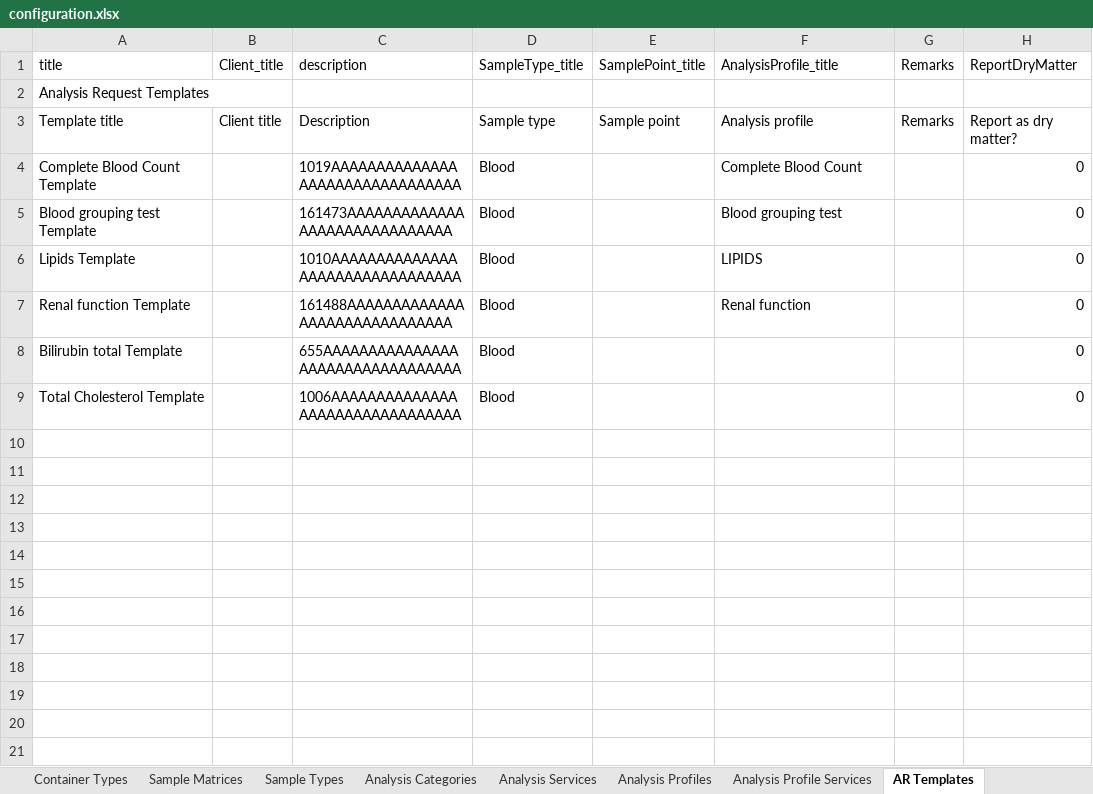
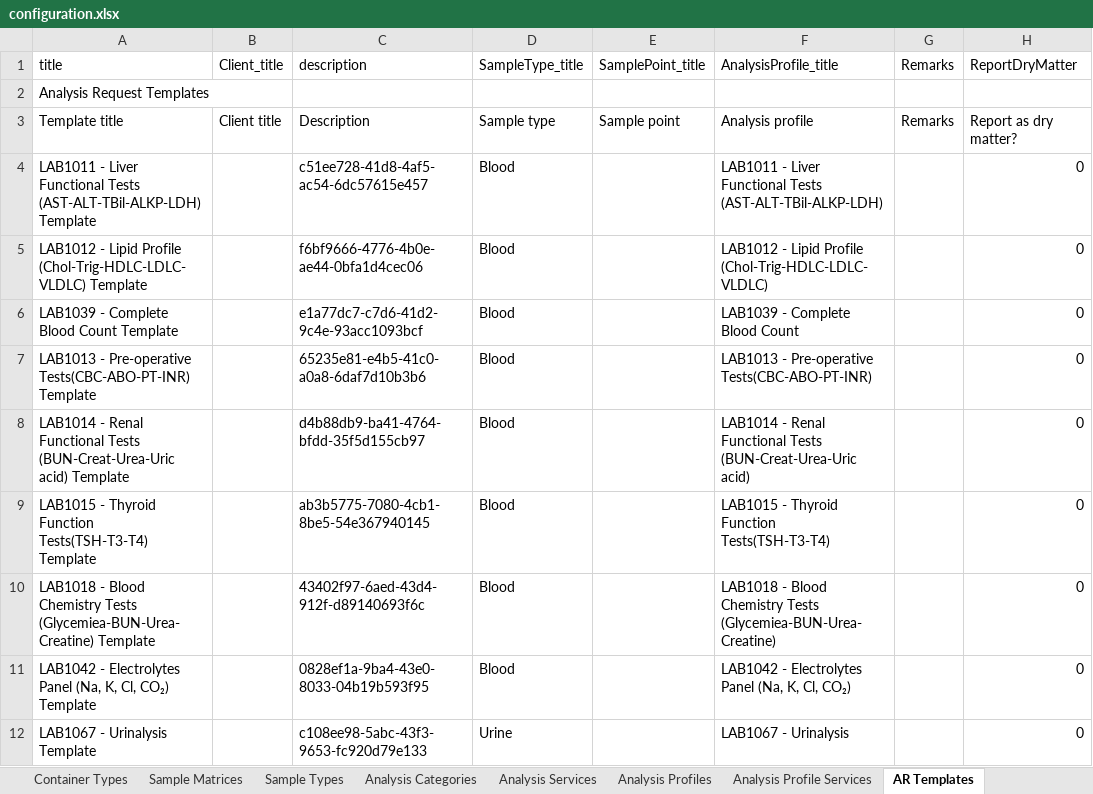
Before and after one commit to ozone-his/eip-openmrs-senaite, an Excel workbook: configuration/senaite/configuration.xlsx, sheet AR Templates, drawn as a sheet; values as stored, in another font and other column widths than the file's, no cell formats; removed rows and columns are numbered as before the commit, all else as after; the diff names each change by its address in the sheet, - before the commit and + after, or states it on an @@ line.

```diff
--- a/configuration/senaite/configuration.xlsx (sheet AR Templates)
+++ b/configuration/senaite/configuration.xlsx (sheet AR Templates)
+row 4: LAB1011 - Liver Functional Tests (AST-ALT-TBil-ALKP-LDH) Template |  | c51ee728-41d8-4af5-ac54-6dc57615e457 | Blood |  | LAB1011 - Liver Functional Tests (AST-ALT-TBil-ALKP-LDH) |  | 0
+row 5: LAB1012 - Lipid Profile (Chol-Trig-HDLC-LDLC-VLDLC) Template |  | f6bf9666-4776-4b0e-ae44-0bfa1d4cec06 | Blood |  | LAB1012 - Lipid Profile (Chol-Trig-HDLC-LDLC-VLDLC) |  | 0
-A6 (title): Complete Blood Count Template
+A6 (title): LAB1039 - Complete Blood Count Template
-C6 (description): 1019AAAAAAAAAAAAAAAAAAAAAAAAAAAAAAAA
+C6 (description): e1a77dc7-c7d6-41d2-9c4e-93acc1093bcf
-F6 (AnalysisProfile_title): Complete Blood Count
+F6 (AnalysisProfile_title): LAB1039 - Complete Blood Count
-row 5: Blood grouping test Template |  | 161473AAAAAAAAAAAAAAAAAAAAAAAAAAAAAA | Blood |  | Blood grouping test |  | 0
-row 6: Lipids Template |  | 1010AAAAAAAAAAAAAAAAAAAAAAAAAAAAAAAA | Blood |  | LIPIDS |  | 0
-row 7: Renal function Template |  | 161488AAAAAAAAAAAAAAAAAAAAAAAAAAAAAA | Blood |  | Renal function |  | 0
-row 8: Bilirubin total Template |  | 655AAAAAAAAAAAAAAAAAAAAAAAAAAAAAAAAA | Blood |  |  |  | 0
-row 9: Total Cholesterol Template |  | 1006AAAAAAAAAAAAAAAAAAAAAAAAAAAAAAAA | Blood |  |  |  | 0
+row 7: LAB1013 - Pre-operative Tests(CBC-ABO-PT-INR) Template |  | 65235e81-e4b5-41c0-a0a8-6daf7d10b3b6 | Blood |  | LAB1013 - Pre-operative Tests(CBC-ABO-PT-INR) |  | 0
+row 8: LAB1014 - Renal Functional Tests (BUN-Creat-Urea-Uric acid) Template |  | d4b88db9-ba41-4764-bfdd-35f5d155cb97 | Blood |  | LAB1014 - Renal Functional Tests (BUN-Creat-Urea-Uric acid) |  | 0
+row 9: LAB1015 - Thyroid Function Tests(TSH-T3-T4) Template |  | ab3b5775-7080-4cb1-8be5-54e367940145 | Blood |  | LAB1015 - Thyroid Function Tests(TSH-T3-T4) |  | 0
+row 10: LAB1018 - Blood Chemistry Tests (Glycemiea-BUN-Urea-Creatine) Template |  | 43402f97-6aed-43d4-912f-d89140693f6c | Blood |  | LAB1018 - Blood Chemistry Tests (Glycemiea-BUN-Urea-Creatine) |  | 0
+row 11: LAB1042 - Electrolytes Panel (Na, K, Cl, CO₂) Template |  | 0828ef1a-9ba4-43e0-8033-04b19b593f95 | Blood |  | LAB1042 - Electrolytes Panel (Na, K, Cl, CO₂) |  | 0
+row 12: LAB1067 - Urinalysis Template |  | c108ee98-5abc-43f3-9653-fc920d79e133 | Urine |  | LAB1067 - Urinalysis |  | 0
```
Also changed, not shown: sheet Analysis Services, sheet AR Template Analyses, sheet Analysis Profile Services, sheet Constants, sheet Analysis Profiles, sheet Lab Departments, 4 more sheets, cell formats.
